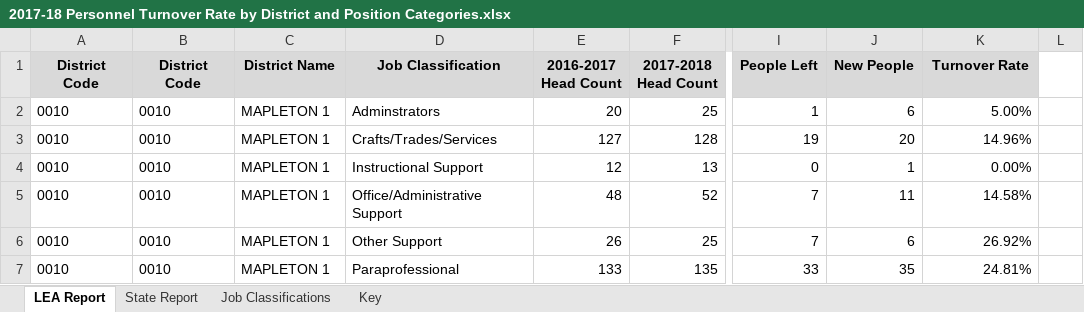
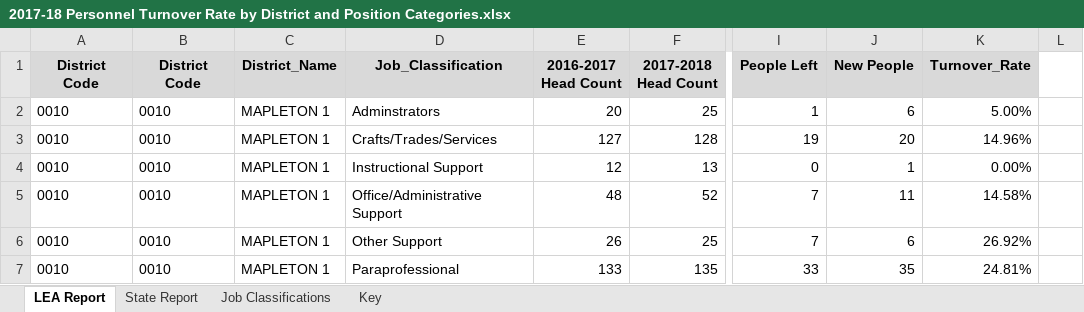
Before and after one commit to adamribaudo/DS-5110-Group-Project, an Excel workbook: data/CO/2017-2018/2017-18 Personnel Turnover Rate by District and Position Categories.xlsx, sheet LEA Report, drawn as a sheet; only a part is shown, gaps mark what is left out; values as stored, in another font and other column widths than the file's, no borders; the diff names each change by its address in the sheet, - before the commit and + after, or states it on an @@ line.

Commit message:
2017-18 common variables data

```diff
--- a/data/CO/2017-2018/2017-18 Personnel Turnover Rate by District and Position Categories.xlsx (sheet LEA Report)
+++ b/data/CO/2017-2018/2017-18 Personnel Turnover Rate by District and Position Categories.xlsx (sheet LEA Report)
-C1: District Name
+C1: District_Name
-D1: Job Classification
+D1: Job_Classification
-K1: Turnover Rate
+K1: Turnover_Rate
```
Also changed, not shown: data/CO/2017-2018/2017-18 Average Salaries for Teachers.xlsx, data/CO/2017-2018/2017-18 Student Teacher Ratios.xlsx, 4 other files.
